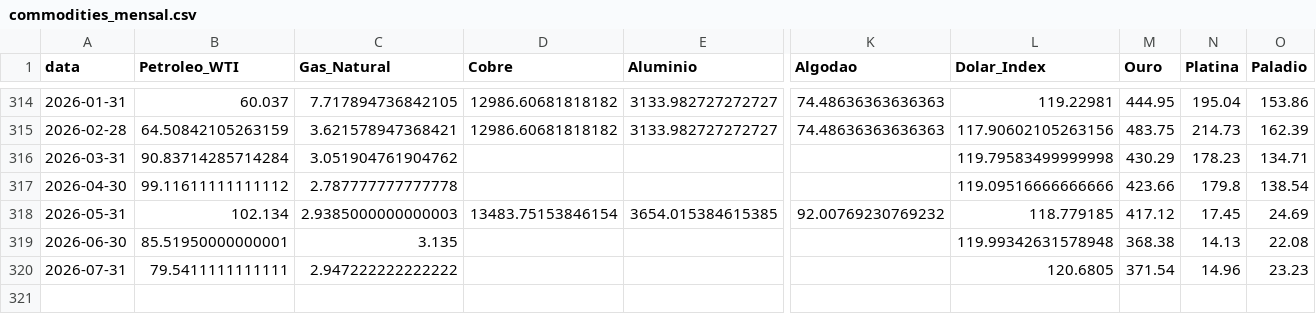
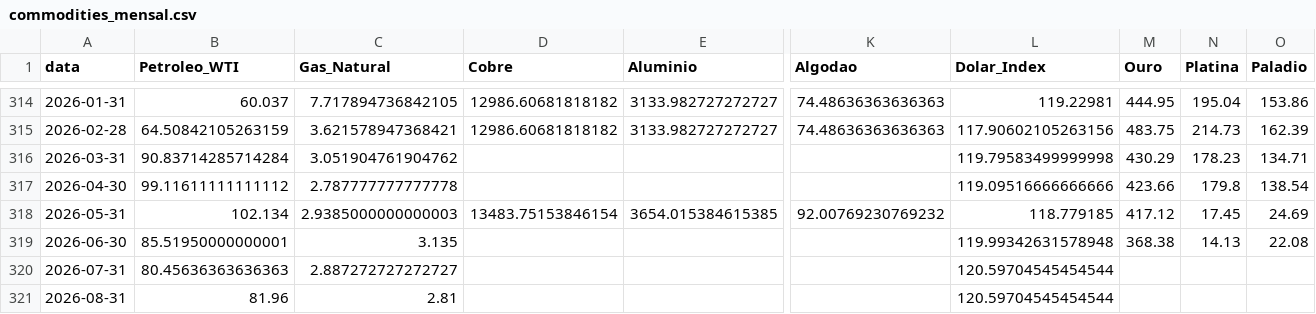
Before and after one commit to Rafaela-SCunha/Commodities-data-pipeline, a CSV file: commodities_mensal.csv, drawn as a sheet; only a part is shown, gaps mark what is left out; rows hold the shown columns only; the diff names each change by its address in the sheet, - before the commit and + after, or states it on an @@ line.

```diff
--- a/commodities_mensal.csv
+++ b/commodities_mensal.csv
-B320 (Petroleo_WTI): 79.5411111111111
+B320 (Petroleo_WTI): 80.45636363636363
-C320 (Gas_Natural): 2.947222222222222
+C320 (Gas_Natural): 2.887272727272727
-L320 (Dolar_Index): 120.6805
+L320 (Dolar_Index): 120.59704545454544
-M320 (Ouro): 371.54
+M320 (Ouro): (empty)
-N320 (Platina): 14.96
+N320 (Platina): (empty)
-O320 (Paladio): 23.23
+O320 (Paladio): (empty)
+row 321: 2026-08-31 | 81.96 | 2.81 |  |  |  | 120.59704545454544
```
